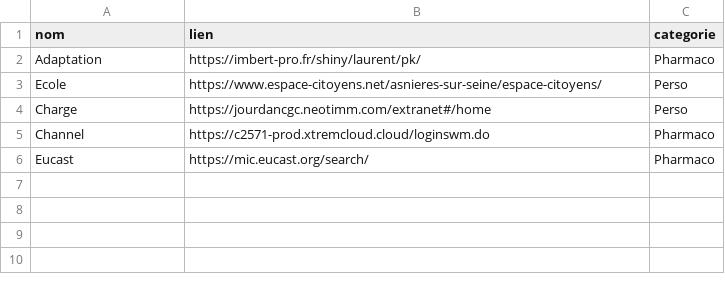
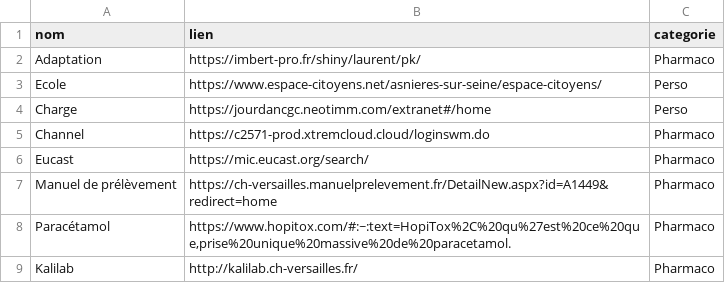
Before and after one commit to gbversailles/Veille-du-jour, a CSV file: favoris.csv, drawn as a sheet.

Commit message:
Favoris modifiés depuis la page

```diff
--- a/favoris.csv
+++ b/favoris.csv
@@ -6 +6,4 @@ nom,lien,categorie
 "Eucast","https://mic.eucast.org/search/","Pharmaco"
+"Manuel de prélèvement","https://ch-versailles.manuelprelevement.fr/DetailNew.aspx?id=A1449&redirect=home","Pharmaco"
+"Paracétamol","https://www.hopitox.com/#:~:text=HopiTox%2C%20qu%27est%20ce%20que,prise%20unique%20massive%20de%20paracetamol.","Pharmaco"
+"Kalilab","http://kalilab.ch-versailles.fr/","Pharmaco"
```
